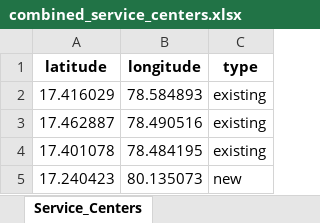
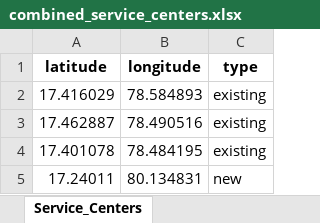
Before and after one commit to SakethSomisetty/TVS-ELECTRONICS, an Excel workbook: static/combined_service_centers.xlsx, sheet Service_Centers, drawn as a sheet; values as stored, in another font and other column widths than the file's, no borders; removed rows and columns are numbered as before the commit, all else as after; the diff names each change by its address in the sheet, - before the commit and + after, or states it on an @@ line.

```diff
--- a/static/combined_service_centers.xlsx (sheet Service_Centers)
+++ b/static/combined_service_centers.xlsx (sheet Service_Centers)
-row 5: 17.240423 | 80.135073 | new
+row 5: 17.24011 | 80.134831 | new
```
Also changed, not shown: temp_api_cust.xlsx, temp_api_sc.xlsx, 8 other files.
